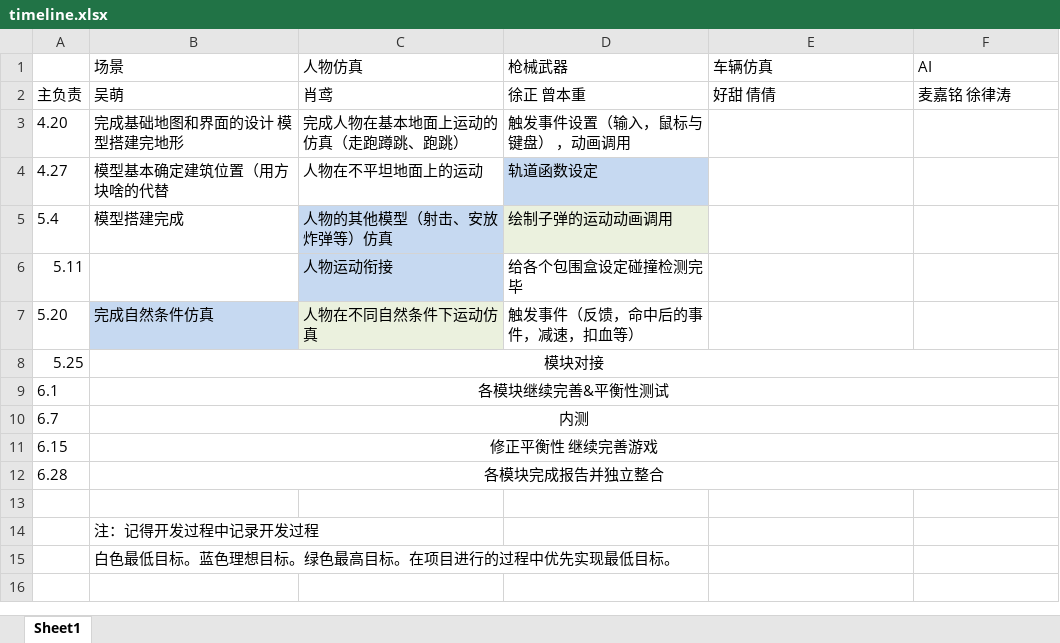
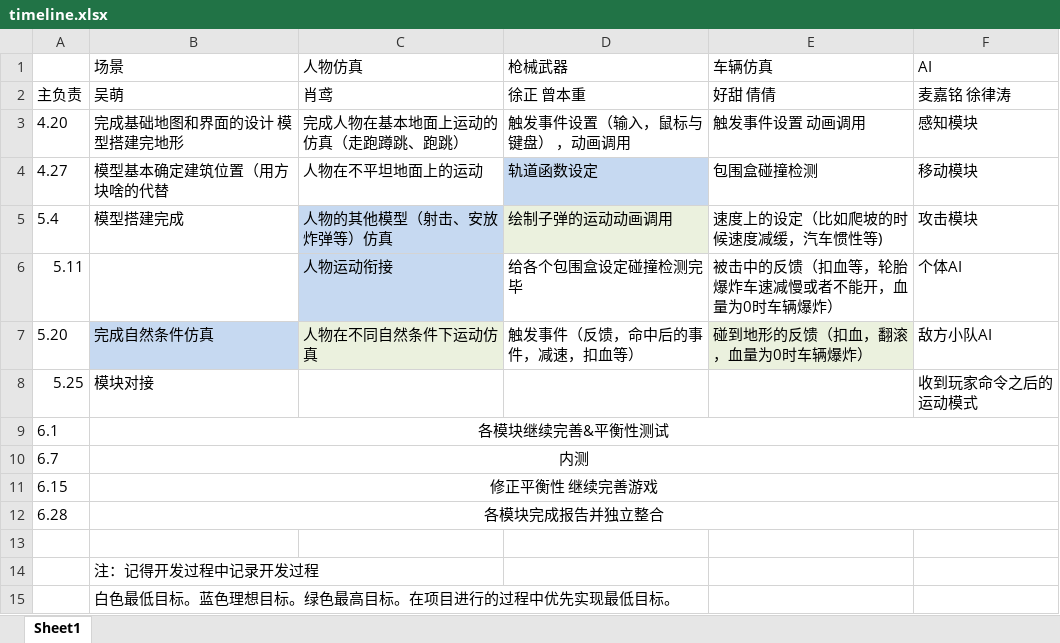
Before and after one commit to Birdy-C/Game_Project, an Excel workbook: 各部分开发文档&周期/timeline.xlsx, sheet Sheet1, drawn as a sheet; values as stored, in another font and other column widths than the file's, no borders; the diff names each change by its address in the sheet, - before the commit and + after, or states it on an @@ line.

Commit message:
2.55

```diff
--- a/各部分开发文档&周期/timeline.xlsx (sheet Sheet1)
+++ b/各部分开发文档&周期/timeline.xlsx (sheet Sheet1)
-E3 (车辆仿真): (empty)
+E3 (车辆仿真): 触发事件设置 动画调用
-F3 (AI): (empty)
+F3 (AI): 感知模块
-E4 (车辆仿真): (empty)
+E4 (车辆仿真): 包围盒碰撞检测
-F4 (AI): (empty)
+F4 (AI): 移动模块
-E5 (车辆仿真): (empty)
+E5 (车辆仿真): 速度上的设定（比如爬坡的时候速度减缓，汽车惯性等)
-F5 (AI): (empty)
+F5 (AI): 攻击模块
-E6 (车辆仿真): (empty)
+E6 (车辆仿真): 被击中的反馈（扣血等，轮胎爆炸车速减慢或者不能开，血量为0时车辆爆炸）
-F6 (AI): (empty)
+F6 (AI): 个体AI
-E7 (车辆仿真): (empty)
+E7 (车辆仿真): 碰到地形的反馈（扣血，翻滚，血量为0时车辆爆炸）
-E7 fill: none
+E7 fill: #EBF1DE
-F7 (AI): (empty)
+F7 (AI): 敌方小队AI
-B8 alignment: center
+B8 alignment: left
-B8:F8 merged
-F8 (AI): (empty)
+F8 (AI): 收到玩家命令之后的运动模式
```
